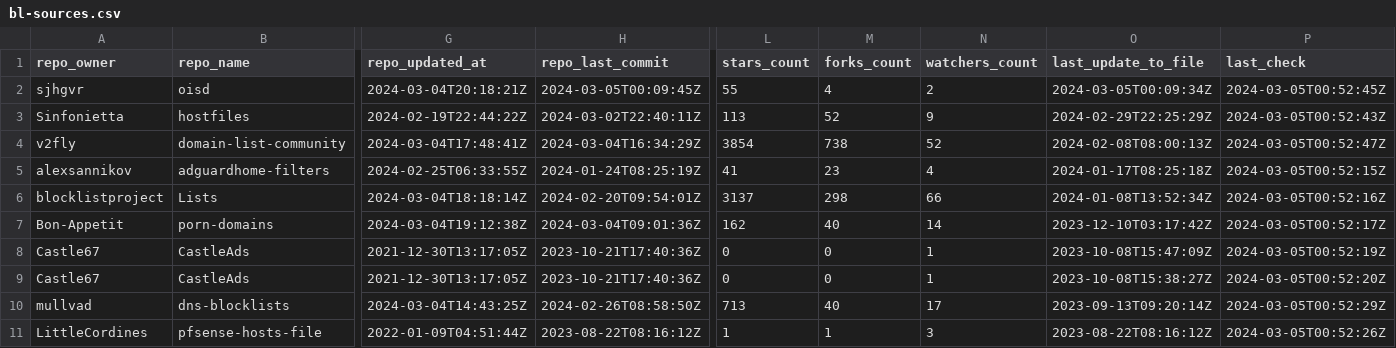
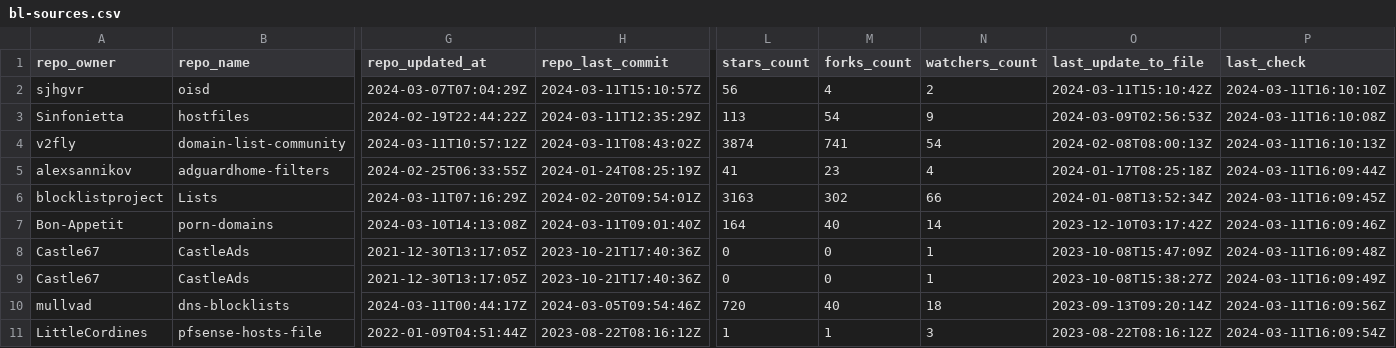
Before and after one commit to Bon-Appetit/porn-domains, a CSV file: bl-sources.csv, drawn as a sheet; only a part is shown, gaps mark what is left out; the diff covers the shown part only; the diff names each change by its address in the sheet, - before the commit and + after, or states it on an @@ line.

Commit message:
Update bl-sources.csv

```diff
--- a/bl-sources.csv
+++ b/bl-sources.csv
-G2 (repo_updated_at): 2024-03-04T20:18:21Z
+G2 (repo_updated_at): 2024-03-07T07:04:29Z
-H2 (repo_last_commit): 2024-03-05T00:09:45Z
+H2 (repo_last_commit): 2024-03-11T15:10:57Z
-L2 (stars_count): 55
+L2 (stars_count): 56
-O2 (last_update_to_file): 2024-03-05T00:09:34Z
+O2 (last_update_to_file): 2024-03-11T15:10:42Z
-P2 (last_check): 2024-03-05T00:52:45Z
+P2 (last_check): 2024-03-11T16:10:10Z
-H3 (repo_last_commit): 2024-03-02T22:40:11Z
+H3 (repo_last_commit): 2024-03-11T12:35:29Z
-M3 (forks_count): 52
+M3 (forks_count): 54
-O3 (last_update_to_file): 2024-02-29T22:25:29Z
+O3 (last_update_to_file): 2024-03-09T02:56:53Z
-P3 (last_check): 2024-03-05T00:52:43Z
+P3 (last_check): 2024-03-11T16:10:08Z
-G4 (repo_updated_at): 2024-03-04T17:48:41Z
+G4 (repo_updated_at): 2024-03-11T10:57:12Z
-H4 (repo_last_commit): 2024-03-04T16:34:29Z
+H4 (repo_last_commit): 2024-03-11T08:43:02Z
-L4 (stars_count): 3854
+L4 (stars_count): 3874
-M4 (forks_count): 738
+M4 (forks_count): 741
-N4 (watchers_count): 52
+N4 (watchers_count): 54
-P4 (last_check): 2024-03-05T00:52:47Z
+P4 (last_check): 2024-03-11T16:10:13Z
-P5 (last_check): 2024-03-05T00:52:15Z
+P5 (last_check): 2024-03-11T16:09:44Z
-G6 (repo_updated_at): 2024-03-04T18:18:14Z
+G6 (repo_updated_at): 2024-03-11T07:16:29Z
-L6 (stars_count): 3137
+L6 (stars_count): 3163
-M6 (forks_count): 298
+M6 (forks_count): 302
-P6 (last_check): 2024-03-05T00:52:16Z
+P6 (last_check): 2024-03-11T16:09:45Z
-G7 (repo_updated_at): 2024-03-04T19:12:38Z
+G7 (repo_updated_at): 2024-03-10T14:13:08Z
-H7 (repo_last_commit): 2024-03-04T09:01:36Z
+H7 (repo_last_commit): 2024-03-11T09:01:40Z
-L7 (stars_count): 162
+L7 (stars_count): 164
-P7 (last_check): 2024-03-05T00:52:17Z
+P7 (last_check): 2024-03-11T16:09:46Z
-P8 (last_check): 2024-03-05T00:52:19Z
+P8 (last_check): 2024-03-11T16:09:48Z
-P9 (last_check): 2024-03-05T00:52:20Z
+P9 (last_check): 2024-03-11T16:09:49Z
-G10 (repo_updated_at): 2024-03-04T14:43:25Z
+G10 (repo_updated_at): 2024-03-11T00:44:17Z
-H10 (repo_last_commit): 2024-02-26T08:58:50Z
+H10 (repo_last_commit): 2024-03-05T09:54:46Z
-L10 (stars_count): 713
+L10 (stars_count): 720
-N10 (watchers_count): 17
+N10 (watchers_count): 18
-P10 (last_check): 2024-03-05T00:52:29Z
+P10 (last_check): 2024-03-11T16:09:56Z
-P11 (last_check): 2024-03-05T00:52:26Z
+P11 (last_check): 2024-03-11T16:09:54Z
```
Also changed, not shown: 18 edited cells elsewhere in this file.
